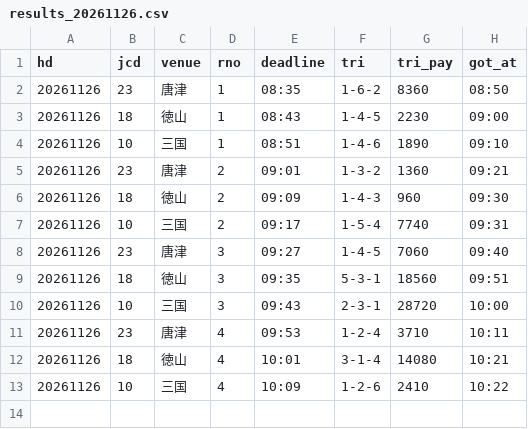
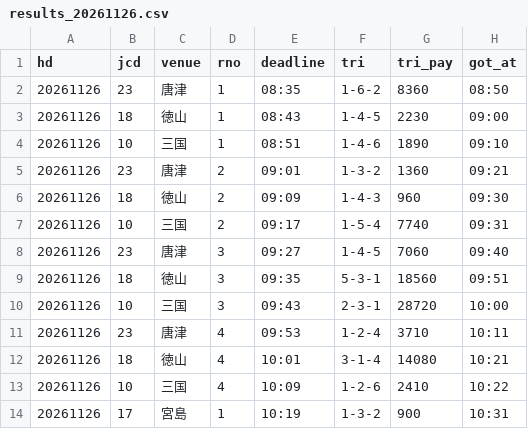
Before and after one commit to pocha2525/boatrace-ai, a CSV file: logs/results_20261126.csv, drawn as a sheet; the diff names each change by its address in the sheet, - before the commit and + after, or states it on an @@ line.

```diff
--- a/logs/results_20261126.csv
+++ b/logs/results_20261126.csv
+row 14: 20261126 | 17 | 宮島 | 1 | 10:19 | 1-3-2 | 900 | 10:31
```
Also changed, not shown: logs/20261126.csv, logs/notify_20261126.csv.
